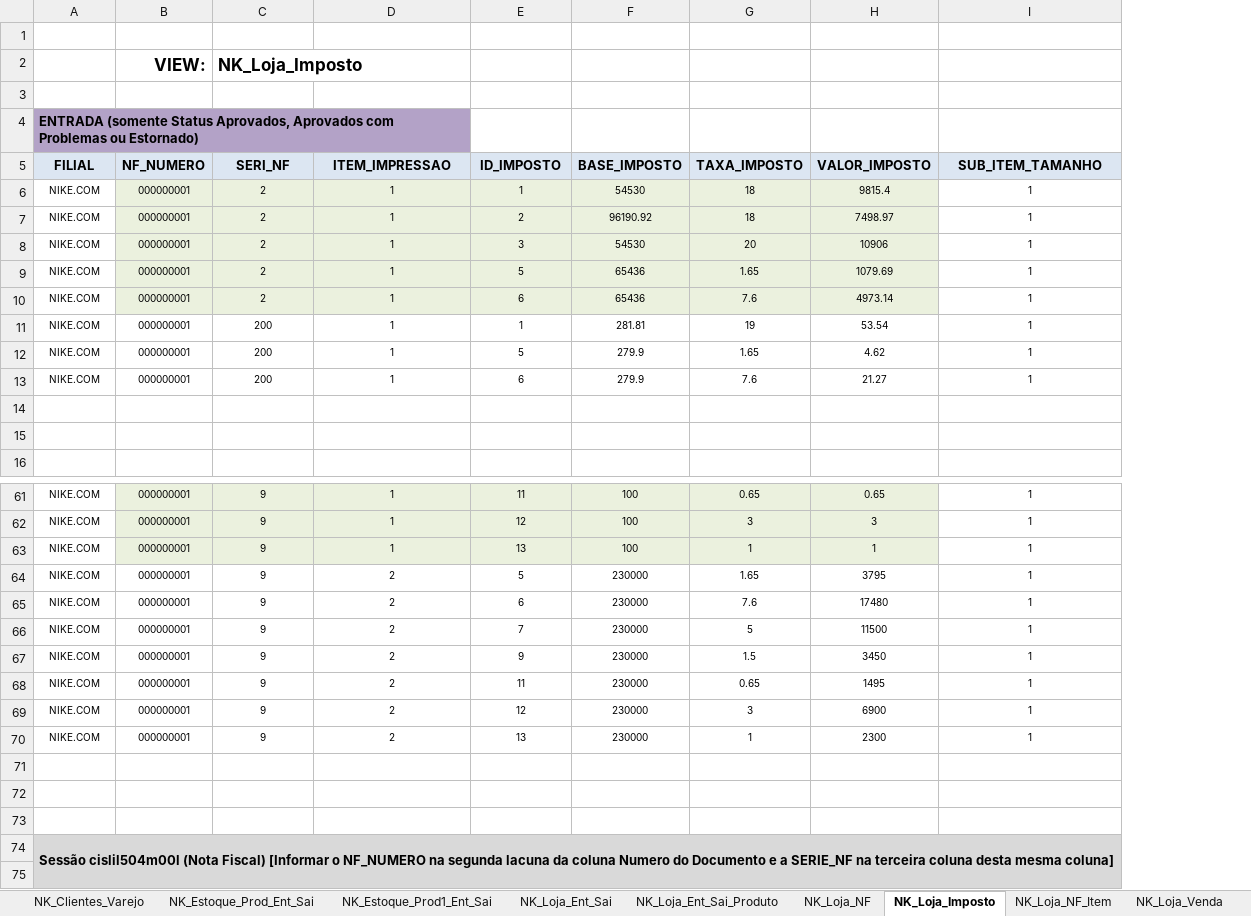
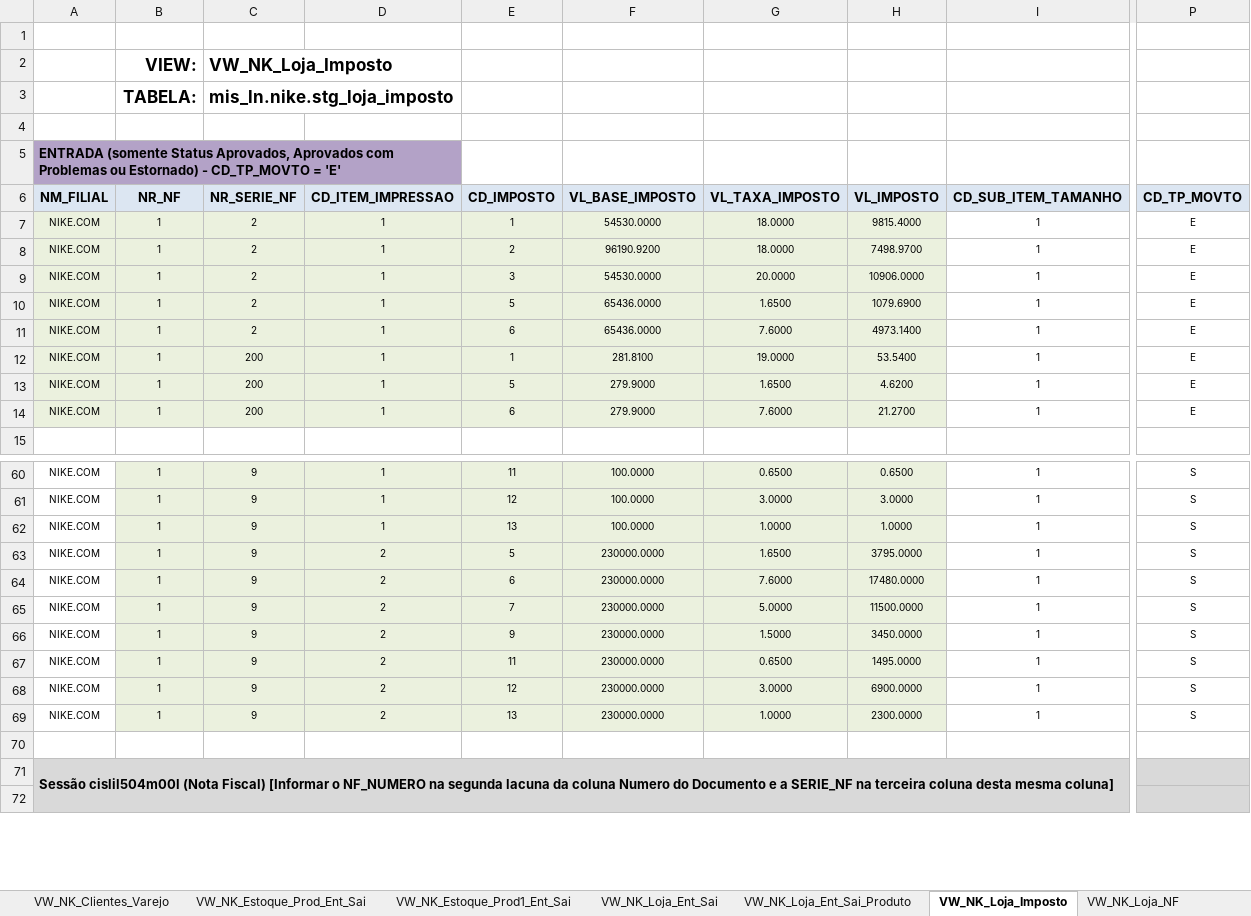
Before and after one commit to patricknaka/Nova, an Excel workbook: Documentação/Planilhas/Conferencia_NIKE.xlsx, sheet VW_NK_Loja_Imposto, drawn as a sheet; only a part is shown, gaps mark what is left out; values as stored, in another font and other column widths than the file's, no borders; removed rows and columns are numbered as before the commit, all else as after; rows hold the shown columns only; the diff covers the shown part only; the diff names each change by its address in the sheet, - before the commit and + after, or states it on an @@ line.

Commit message:
Atualização Documentação Conferência NIKE

```diff
--- a/Documentação/Planilhas/Conferencia_NIKE.xlsx (sheet VW_NK_Loja_Imposto)
+++ b/Documentação/Planilhas/Conferencia_NIKE.xlsx (sheet VW_NK_Loja_Imposto)
-sheet tab: NK_Clientes_Varejo
+sheet tab: VW_NK_Clientes_Varejo
-sheet tab: NK_Estoque_Prod_Ent_Sai
+sheet tab: VW_NK_Estoque_Prod_Ent_Sai
-sheet tab: NK_Estoque_Prod1_Ent_Sai
+sheet tab: VW_NK_Estoque_Prod1_Ent_Sai
-sheet tab: NK_Loja_Ent_Sai
+sheet tab: VW_NK_Loja_Ent_Sai
-sheet tab: NK_Loja_Ent_Sai_Produto
+sheet tab: VW_NK_Loja_Ent_Sai_Produto
-sheet tab: NK_Loja_NF
+sheet tab: VW_NK_Loja_NF
-sheet tab: NK_Loja_Imposto
+sheet tab: VW_NK_Loja_Imposto
@@ sheet tab order changed: VW_NK_Clientes_Varejo | VW_NK_Estoque_Prod_Ent_Sai | VW_NK_Estoque_Prod1_Ent_Sai | VW_NK_Loja_Ent_Sai | VW_NK_Loja_Ent_Sai_Produto | VW_NK_Loja_Imposto | VW_NK_Loja_NF @@
-column B, rows 2-13: VIEW: |  |  | NF_NUMERO | 000000001 | 000000001 | 000000001 | 000000001 | 000000001 | 000000001 | 000000001 | 000000001; rows 61-70: all 000000001
+column B, row 2: VIEW:; rows 6-14: NR_NF | 1 | 1 | 1 | 1 | 1 | 1 | 1 | 1; rows 60-69: all 1
-column F, rows 5-13: BASE_IMPOSTO | 54530 | 96190.92 | 54530 | 65436 | 65436 | 281.81 | 279.9 | 279.9; rows 61-70: 100 | 100 | 100 | 230000 | 230000 | 230000 | 230000 | 230000 | 230000 | 230000
-column G, rows 5-13: TAXA_IMPOSTO | 18 | 18 | 20 | 1.65 | 7.6 | 19 | 1.65 | 7.6; rows 61-70: 0.65 | 3 | 1 | 1.65 | 7.6 | 5 | 1.5 | 0.65 | 3 | 1
-column H, rows 5-13: VALOR_IMPOSTO | 9815.4 | 7498.97 | 10906 | 1079.69 | 4973.14 | 53.54 | 4.62 | 21.27; rows 61-70: 0.65 | 3 | 1 | 3795 | 17480 | 11500 | 3450 | 1495 | 6900 | 2300
+column F, rows 6-14: VL_BASE_IMPOSTO | 54530.0000 | 96190.9200 | 54530.0000 | 65436.0000 | 65436.0000 | 281.8100 | 279.9000 | 279.9000; rows 60-69: 100.0000 | 100.0000 | 100.0000 | 230000.0000 | 230000.0000 | 230000.0000 | 230000.0000 | 230000.0000 | 230000.0000 | 230000.0000
+column G, rows 6-14: VL_TAXA_IMPOSTO | 18.0000 | 18.0000 | 20.0000 | 1.6500 | 7.6000 | 19.0000 | 1.6500 | 7.6000; rows 60-69: 0.6500 | 3.0000 | 1.0000 | 1.6500 | 7.6000 | 5.0000 | 1.5000 | 0.6500 | 3.0000 | 1.0000
+column H, rows 6-14: VL_IMPOSTO | 9815.4000 | 7498.9700 | 10906.0000 | 1079.6900 | 4973.1400 | 53.5400 | 4.6200 | 21.2700; rows 60-69: 0.6500 | 3.0000 | 1.0000 | 3795.0000 | 17480.0000 | 11500.0000 | 3450.0000 | 1495.0000 | 6900.0000 | 2300.0000
+column P, rows 6-14: CD_TP_MOVTO | E | E | E | E | E | E | E | E; rows 60-69: all S
-C2: NK_Loja_Imposto
+C2: VW_NK_Loja_Imposto
+row 3:  | TABELA: | mis_ln.nike.stg_loja_imposto
-A5: …ou Estornado)
+A5: …ou Estornado) - CD_TP_MOVTO = 'E'
-A6: FILIAL
+A6: NM_FILIAL
-C6: SERI_NF
+C6: NR_SERIE_NF
-D6: ITEM_IMPRESSAO
+D6: CD_ITEM_IMPRESSAO
-E6: ID_IMPOSTO
+E6: CD_IMPOSTO
-I6: SUB_ITEM_TAMANHO
+I6: CD_SUB_ITEM_TAMANHO
-A7:A14 fill: none
+A7:A14 fill: #EBF1DE
-C12:E14 fill: none
+C12:E14 fill: #EBF1DE
-row 14: (empty)
-row 15: (empty)
-C63:E69 fill: none
+C63:E69 fill: #EBF1DE
-row 71: (empty)
-row 72: (empty)
```
Also changed, not shown: 18 edited cells, cell formats and merged cells elsewhere in this sheet, sheet VW_NK_Loja_NF, sheet VW_NK_Loja_NF_Item, sheet VW_NK_Loja_Ent_Sai_Produto, sheet VW_NK_Estoque_Prod_Ent_Sai, sheet NK_Loja_Venda, sheet VW_NK_Loja_Ent_Sai, 2 more sheets, other sheet tabs.
